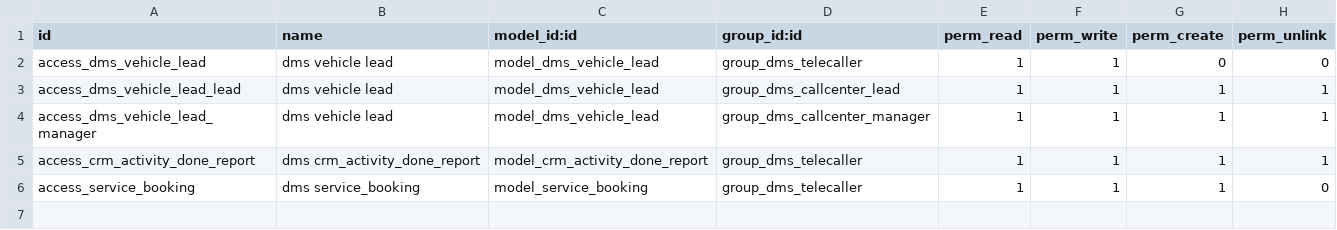
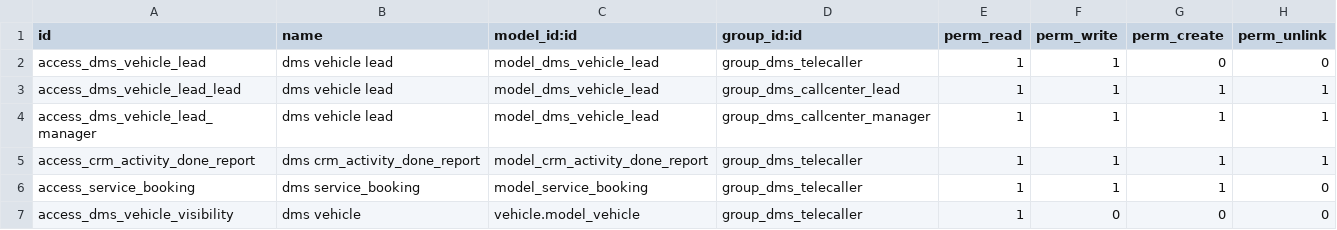
Before and after one commit to Yogi-karate/dms, a CSV file: modules/dms/security/ir.model.access.csv, drawn as a sheet.

Commit message:
Update to serevice lead code and access rights

```diff
--- a/modules/dms/security/ir.model.access.csv
+++ b/modules/dms/security/ir.model.access.csv
@@ -6 +6,2 @@ access_crm_activity_done_report,dms crm_activity_done_report,model_crm_activity_
 access_service_booking,dms service_booking,model_service_booking,group_dms_telecaller,1,1,1,0
+access_dms_vehicle_visibility,dms vehicle,vehicle.model_vehicle,group_dms_telecaller,1,0,0,0
```
Also changed, not shown: 2 other files.
